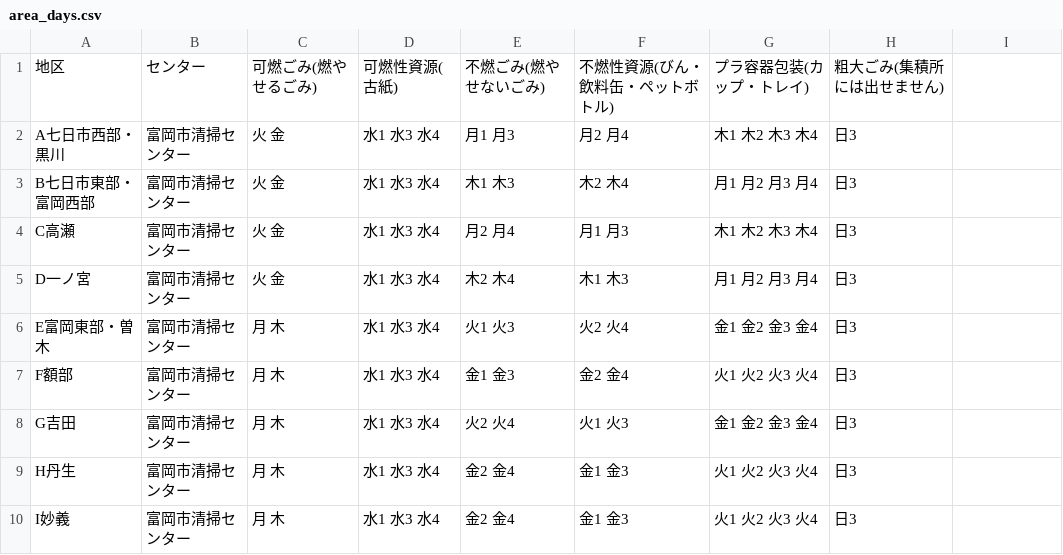
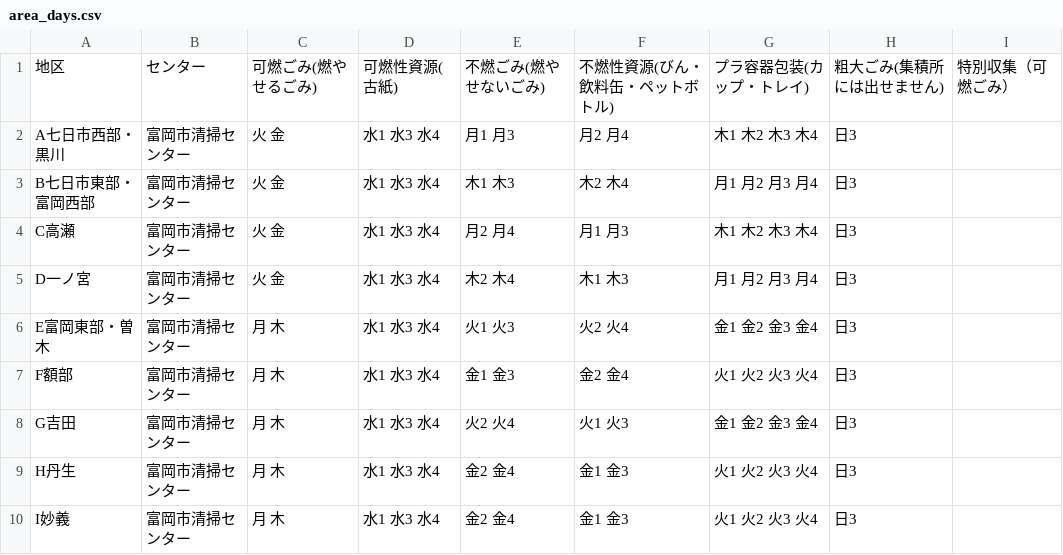
Before and after one commit to tomiokacity/5374, a CSV file: data/area_days.csv, drawn as a sheet.

Commit message:
Update area_days.csv

```diff
--- a/data/area_days.csv
+++ b/data/area_days.csv
@@ -1,2 +1,2 @@
-地区,センター,可燃ごみ(燃やせるごみ),可燃性資源(古紙),不燃ごみ(燃やせないごみ),不燃性資源(びん・飲料缶・ペットボトル),プラ容器包装(カップ・トレイ),粗大ごみ(集積所には出せません)
+地区,センター,可燃ごみ(燃やせるごみ),可燃性資源(古紙),不燃ごみ(燃やせないごみ),不燃性資源(びん・飲料缶・ペットボトル),プラ容器包装(カップ・トレイ),粗大ごみ(集積所には出せません),特別収集（可燃ごみ）
 A七日市西部・黒川,富岡市清掃センター,火 金,水1 水3 水4,月1 月3,月2 月4,木1 木2 木3 木4,日3
```
